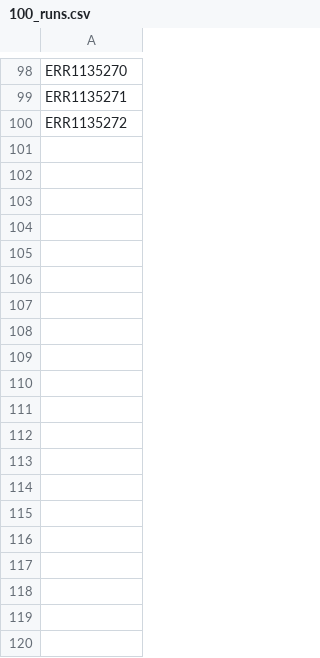
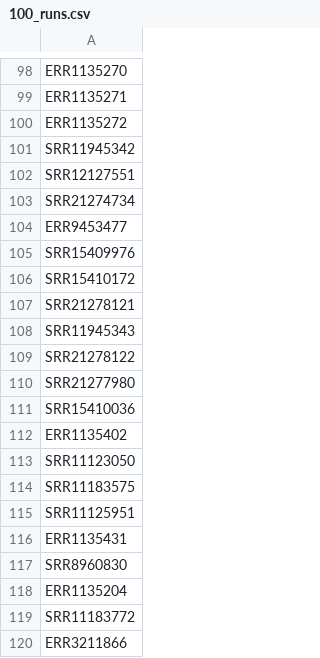
Before and after one commit to AnneliektH/2023-swine-sra, a CSV file: 100_runs.csv, drawn as a sheet; only a part is shown, gaps mark what is left out; the diff covers the shown part only.

```diff
--- a/100_runs.csv
+++ b/100_runs.csv
@@ -100 +100,21 @@ ERR1135271,
 ERR1135272,
+SRR11945342,
+SRR12127551,
+SRR21274734,
+ERR9453477,
+SRR15409976,
+SRR15410172,
+SRR21278121,
+SRR11945343,
+SRR21278122,
+SRR21277980,
+SRR15410036,
+ERR1135402,
+SRR11123050,
+SRR11183575,
+SRR11125951,
+ERR1135431,
+SRR8960830,
+ERR1135204,
+SRR11183772,
+ERR3211866,
```
Also changed, not shown: 62 added rows elsewhere in this file, other_runs.csv, 3 other files.
